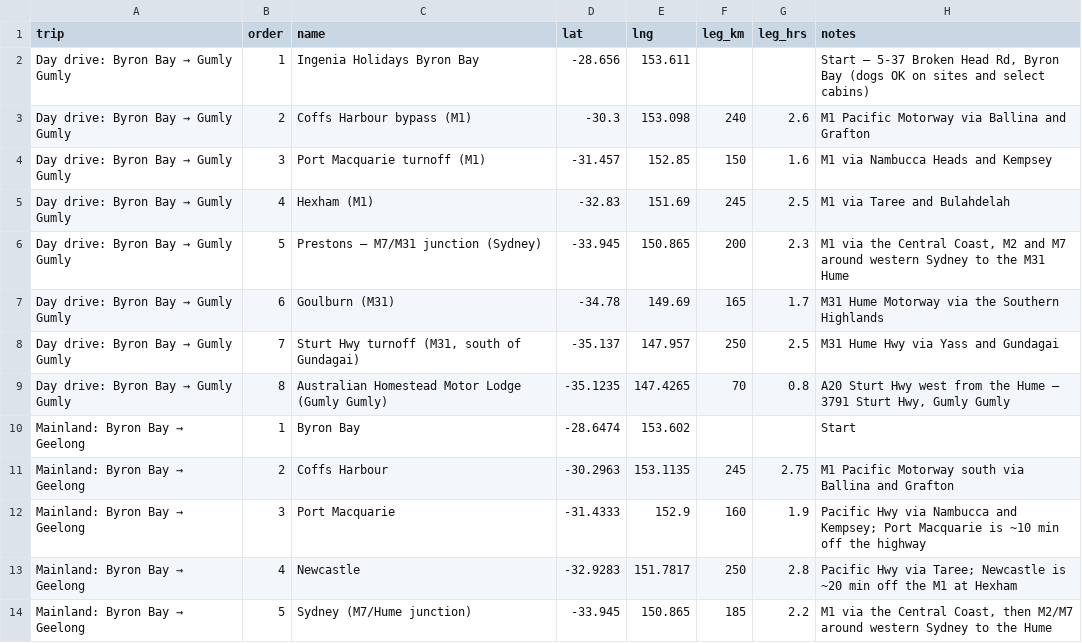
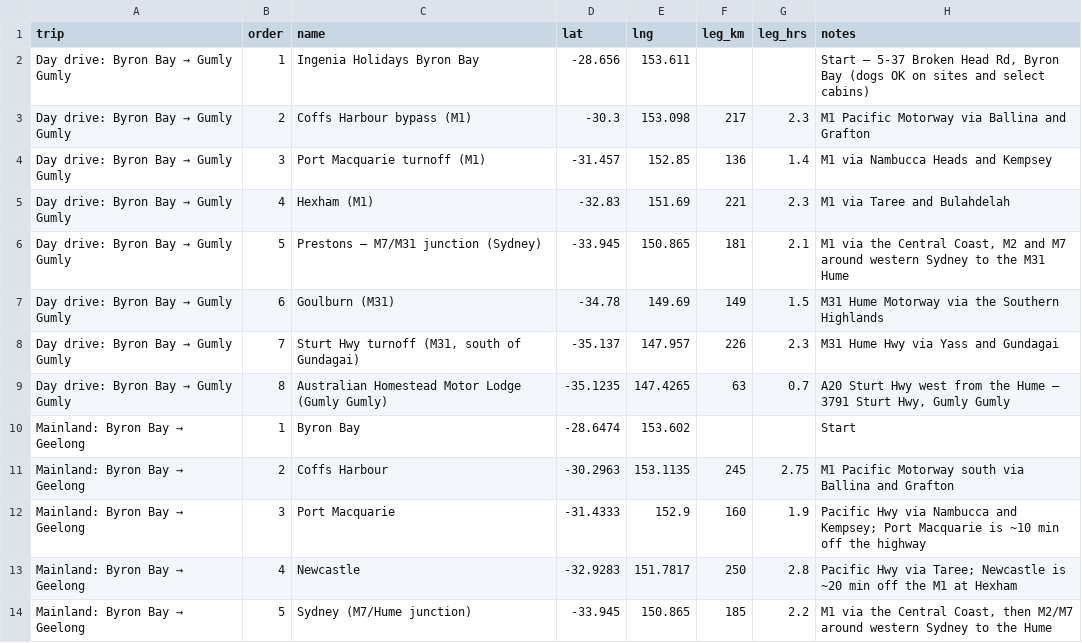
Before and after one commit to StevenFay/TassieWalks, a CSV file: data/route.csv, drawn as a sheet; only a part is shown.

```diff
--- a/data/route.csv
+++ b/data/route.csv
@@ -2,9 +2,9 @@ trip,order,name,lat,lng,leg_km,leg_hrs,notes
 Day drive: Byron Bay → Gumly Gumly,1,Ingenia Holidays Byron Bay,-28.656,153.611,,,"Start – 5-37 Broken Head Rd, Byron Bay (dogs OK on sites and select cabins)"
-Day drive: Byron Bay → Gumly Gumly,2,Coffs Harbour bypass (M1),-30.3,153.098,240,2.6,M1 Pacific Motorway via Ballina and Grafton
-Day drive: Byron Bay → Gumly Gumly,3,Port Macquarie turnoff (M1),-31.457,152.85,150,1.6,M1 via Nambucca Heads and Kempsey
-Day drive: Byron Bay → Gumly Gumly,4,Hexham (M1),-32.83,151.69,245,2.5,M1 via Taree and Bulahdelah
-Day drive: Byron Bay → Gumly Gumly,5,Prestons – M7/M31 junction (Sydney),-33.945,150.865,200,2.3,"M1 via the Central Coast, M2 and M7 around western Sydney to the M31 Hume"
-Day drive: Byron Bay → Gumly Gumly,6,Goulburn (M31),-34.78,149.69,165,1.7,M31 Hume Motorway via the Southern Highlands
-Day drive: Byron Bay → Gumly Gumly,7,"Sturt Hwy turnoff (M31, south of Gundagai)",-35.137,147.957,250,2.5,M31 Hume Hwy via Yass and Gundagai
-Day drive: Byron Bay → Gumly Gumly,8,Australian Homestead Motor Lodge (Gumly Gumly),-35.1235,147.4265,70,0.8,"A20 Sturt Hwy west from the Hume – 3791 Sturt Hwy, Gumly Gumly"
+Day drive: Byron Bay → Gumly Gumly,2,Coffs Harbour bypass (M1),-30.3,153.098,217,2.3,M1 Pacific Motorway via Ballina and Grafton
+Day drive: Byron Bay → Gumly Gumly,3,Port Macquarie turnoff (M1),-31.457,152.85,136,1.4,M1 via Nambucca Heads and Kempsey
+Day drive: Byron Bay → Gumly Gumly,4,Hexham (M1),-32.83,151.69,221,2.3,M1 via Taree and Bulahdelah
+Day drive: Byron Bay → Gumly Gumly,5,Prestons – M7/M31 junction (Sydney),-33.945,150.865,181,2.1,"M1 via the Central Coast, M2 and M7 around western Sydney to the M31 Hume"
+Day drive: Byron Bay → Gumly Gumly,6,Goulburn (M31),-34.78,149.69,149,1.5,M31 Hume Motorway via the Southern Highlands
+Day drive: Byron Bay → Gumly Gumly,7,"Sturt Hwy turnoff (M31, south of Gundagai)",-35.137,147.957,226,2.3,M31 Hume Hwy via Yass and Gundagai
+Day drive: Byron Bay → Gumly Gumly,8,Australian Homestead Motor Lodge (Gumly Gumly),-35.1235,147.4265,63,0.7,"A20 Sturt Hwy west from the Hume – 3791 Sturt Hwy, Gumly Gumly"
 Mainland: Byron Bay → Geelong,1,Byron Bay,-28.6474,153.602,,,Start
```
